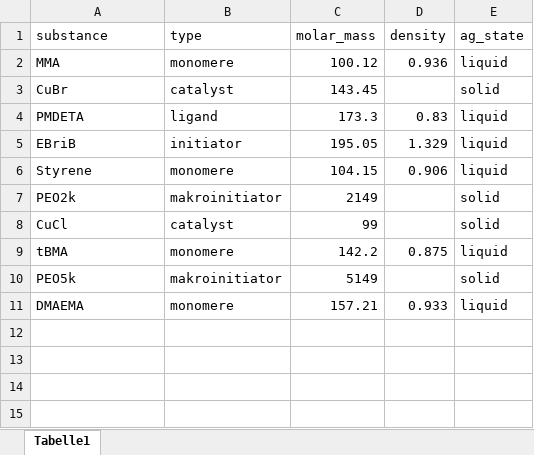
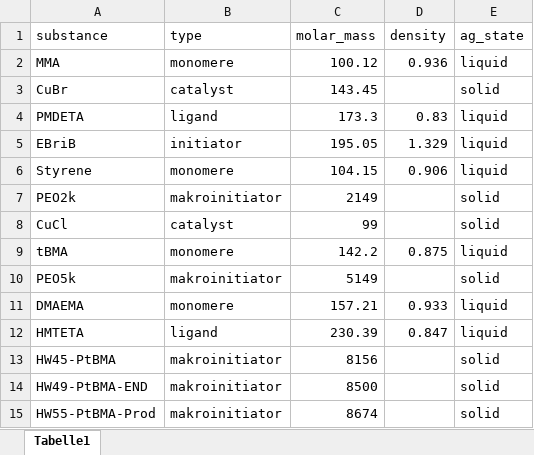
Before and after one commit to Einradritter/ggpolymer, an Excel workbook: data/db_substance.xlsx, sheet Tabelle1, drawn as a sheet; values as stored, in another font and other column widths than the file's, no borders; the diff names each change by its address in the sheet, - before the commit and + after, or states it on an @@ line.

```diff
--- a/data/db_substance.xlsx (sheet Tabelle1)
+++ b/data/db_substance.xlsx (sheet Tabelle1)
+row 12: HMTETA | ligand | 230.39 | 0.847 | liquid
+row 13: HW45-PtBMA | makroinitiator | 8156 |  | solid
+row 14: HW49-PtBMA-END | makroinitiator | 8500 |  | solid
+row 15: HW55-PtBMA-Prod | makroinitiator | 8674 |  | solid
```
Also changed, not shown: 12 other files.
